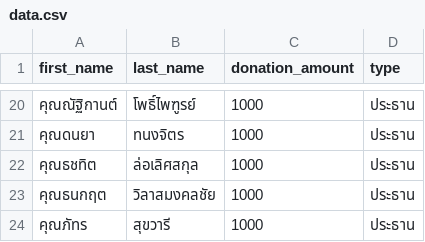
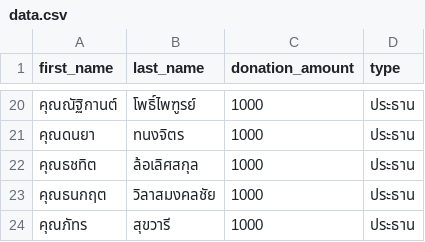
Before and after one commit to thanatchon36/suanphai-aphinyayan, a CSV file: data.csv, drawn as a sheet; only a part is shown, gaps mark what is left out.

```diff
--- a/data.csv
+++ b/data.csv
@@ -21,3 +21,3 @@ first_name,last_name,donation_amount,type
 คุณดนยา,ทนงจิตร,1000,ประธาน
-คุณธชทิต,ล่อเลิศสกุล,1000,ประธาน
+คุณธชทิต,ล้อเลิศสกุล,1000,ประธาน
 คุณธนกฤต,วิลาสมงคลชัย,1000,ประธาน
```
Also changed, not shown: 1 other file.
